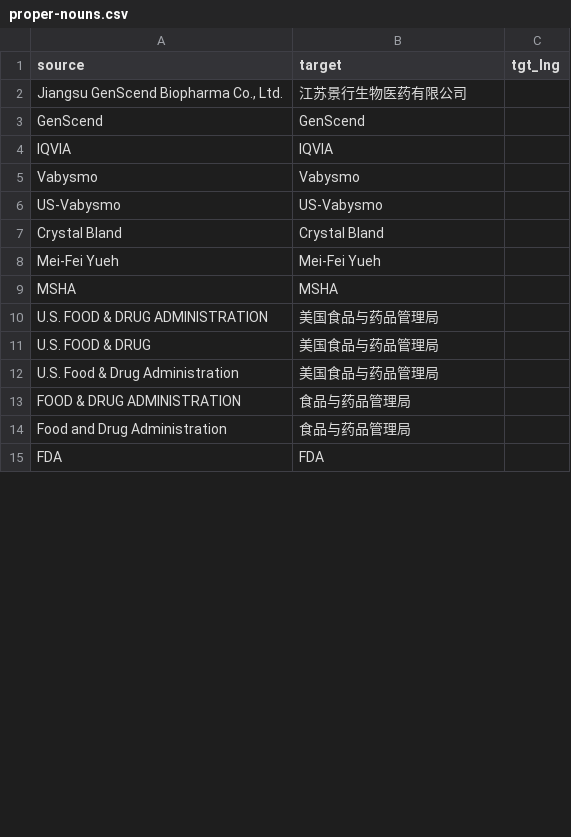
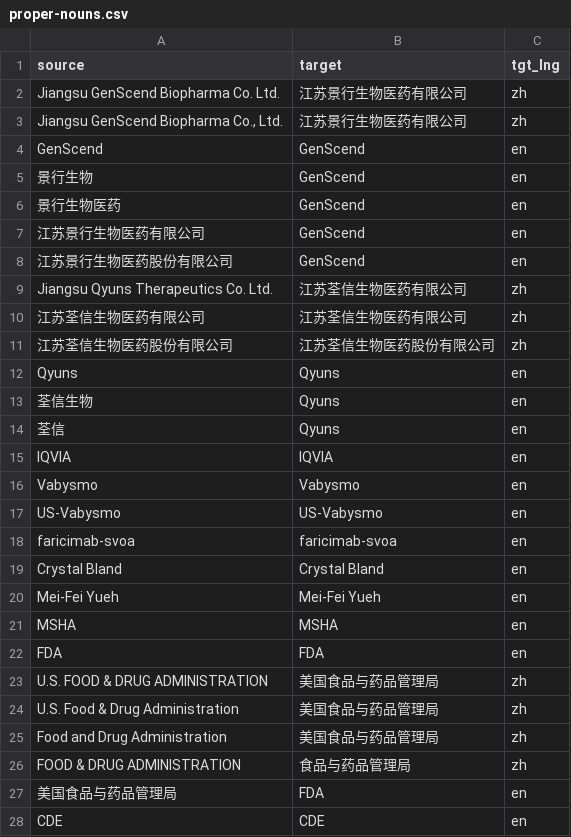
Before and after one commit to Charlie780405/Qyunslation, a CSV file: glossaries/proper-nouns.csv, drawn as a sheet; only a part is shown; the diff covers the shown part only.

```diff
--- a/glossaries/proper-nouns.csv
+++ b/glossaries/proper-nouns.csv
@@ -1,15 +1,28 @@
 source,target,tgt_lng
-"Jiangsu GenScend Biopharma Co., Ltd.",江苏景行生物医药有限公司,
-GenScend,GenScend,
-IQVIA,IQVIA,
-Vabysmo,Vabysmo,
-US-Vabysmo,US-Vabysmo,
-Crystal Bland,Crystal Bland,
-Mei-Fei Yueh,Mei-Fei Yueh,
-MSHA,MSHA,
-"U.S. FOOD & DRUG ADMINISTRATION",美国食品与药品管理局,
-"U.S. FOOD & DRUG",美国食品与药品管理局,
-"U.S. Food & Drug Administration",美国食品与药品管理局,
-"FOOD & DRUG ADMINISTRATION",食品与药品管理局,
-"Food and Drug Administration",食品与药品管理局,
-FDA,FDA,
+Jiangsu GenScend Biopharma Co. Ltd.,江苏景行生物医药有限公司,zh
+"Jiangsu GenScend Biopharma Co., Ltd.",江苏景行生物医药有限公司,zh
+GenScend,GenScend,en
+景行生物,GenScend,en
+景行生物医药,GenScend,en
+江苏景行生物医药有限公司,GenScend,en
+江苏景行生物医药股份有限公司,GenScend,en
+Jiangsu Qyuns Therapeutics Co. Ltd.,江苏荃信生物医药有限公司,zh
+江苏荃信生物医药有限公司,江苏荃信生物医药有限公司,zh
+江苏荃信生物医药股份有限公司,江苏荃信生物医药股份有限公司,zh
+Qyuns,Qyuns,en
+荃信生物,Qyuns,en
+荃信,Qyuns,en
+IQVIA,IQVIA,en
+Vabysmo,Vabysmo,en
+US-Vabysmo,US-Vabysmo,en
+faricimab-svoa,faricimab-svoa,en
+Crystal Bland,Crystal Bland,en
+Mei-Fei Yueh,Mei-Fei Yueh,en
+MSHA,MSHA,en
+FDA,FDA,en
+U.S. FOOD & DRUG ADMINISTRATION,美国食品与药品管理局,zh
+U.S. Food & Drug Administration,美国食品与药品管理局,zh
+Food and Drug Administration,美国食品与药品管理局,zh
+FOOD & DRUG ADMINISTRATION,食品与药品管理局,zh
+美国食品与药品管理局,FDA,en
+CDE,CDE,en
```
Also changed, not shown: 8 added rows, 42 removed rows and 7 edited cells elsewhere in this file, 24 other files.
